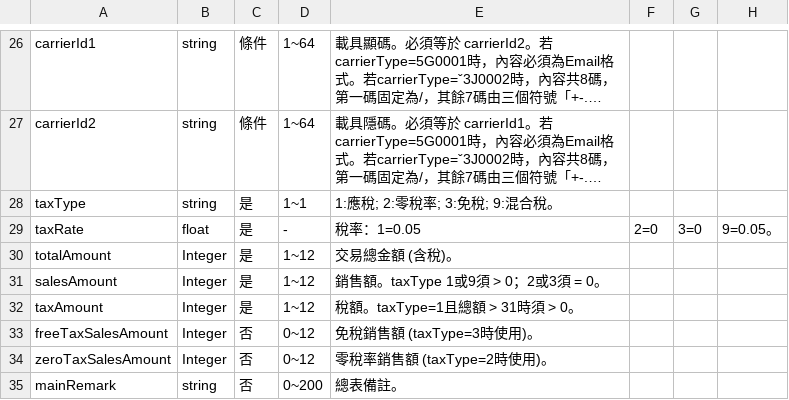
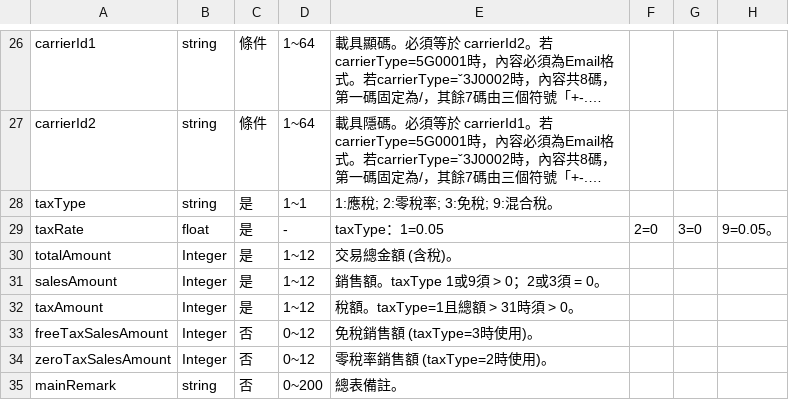
Before and after one commit to jackielin7778-cloud/app.py, a CSV file: rules_C0403.csv, drawn as a sheet; only a part is shown, gaps mark what is left out; long unchanged cells end in …; the diff names each change by its address in the sheet, - before the commit and + after, or states it on an @@ line.

Commit message:
Update rules_C0403.csv

```diff
--- a/rules_C0403.csv
+++ b/rules_C0403.csv
-E29: 稅率：1=0.05
+E29: taxType：1=0.05
```
